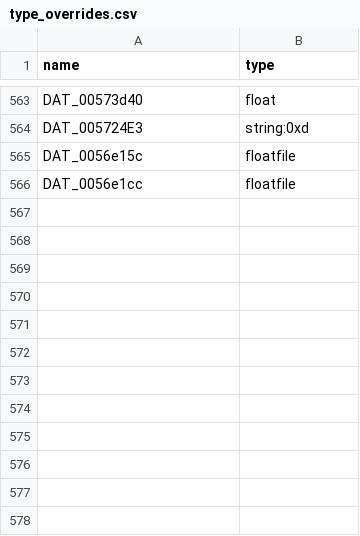
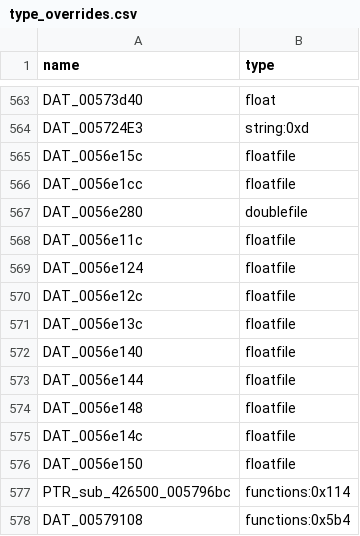
Before and after one commit to iamBVC/ENG-Reverse-Engineering, a CSV file: REVERSED/src_generated/type_overrides.csv, drawn as a sheet; only a part is shown, gaps mark what is left out.

Commit message:
implemented missing functions and stubs

```diff
--- a/REVERSED/src_generated/type_overrides.csv
+++ b/REVERSED/src_generated/type_overrides.csv
@@ -566 +566,13 @@ DAT_0056e15c,floatfile
 DAT_0056e1cc,floatfile
+DAT_0056e280,doublefile
+DAT_0056e11c,floatfile
+DAT_0056e124,floatfile
+DAT_0056e12c,floatfile
+DAT_0056e13c,floatfile
+DAT_0056e140,floatfile
+DAT_0056e144,floatfile
+DAT_0056e148,floatfile
+DAT_0056e14c,floatfile
+DAT_0056e150,floatfile
+PTR_sub_426500_005796bc,functions:0x114
+DAT_00579108,functions:0x5b4
```
Also changed, not shown: REVERSED/src_generated/bulk_patches.csv, 25 other files.
